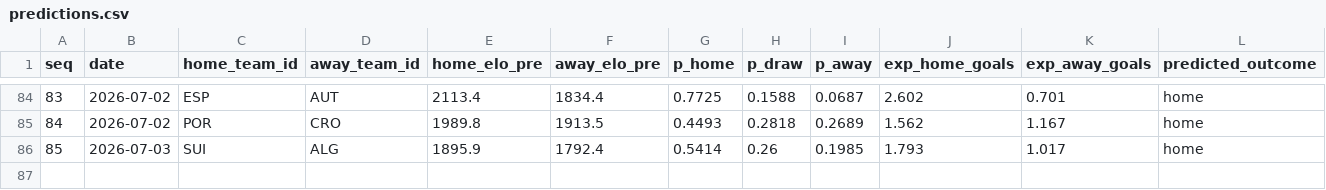
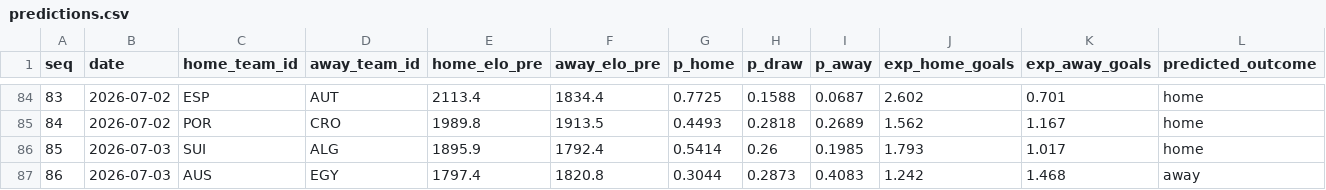
Before and after one commit to camh000/World-cup-predictor, a CSV file: data/predictions.csv, drawn as a sheet; only a part is shown, gaps mark what is left out; rows hold the shown columns only; the diff names each change by its address in the sheet, - before the commit and + after, or states it on an @@ line.

```diff
--- a/data/predictions.csv
+++ b/data/predictions.csv
+row 87: 86 | 2026-07-03 | AUS | EGY | 1797.4 | 1820.8 | 0.3044 | 0.2873 | 0.4083 | 1.242 | 1.468 | away
```
Also changed, not shown: data/odds.csv, data/odds_history.csv, 4 other files.
